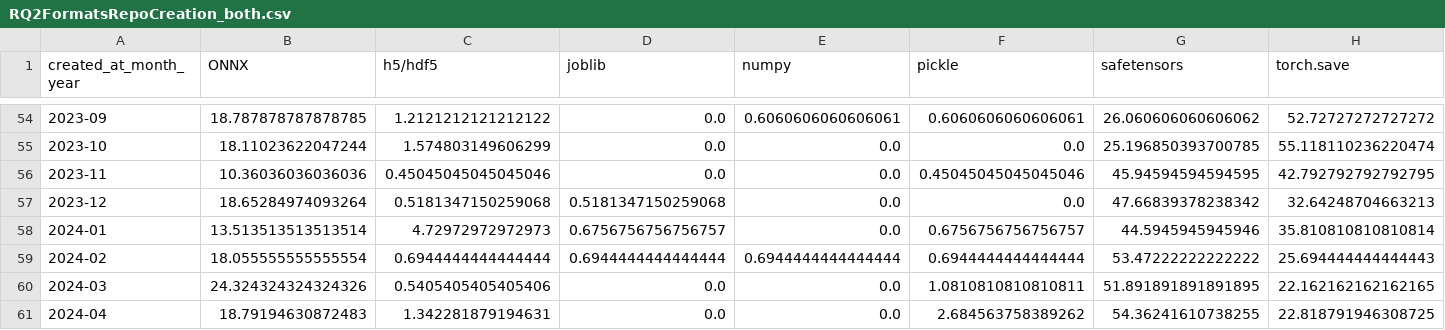
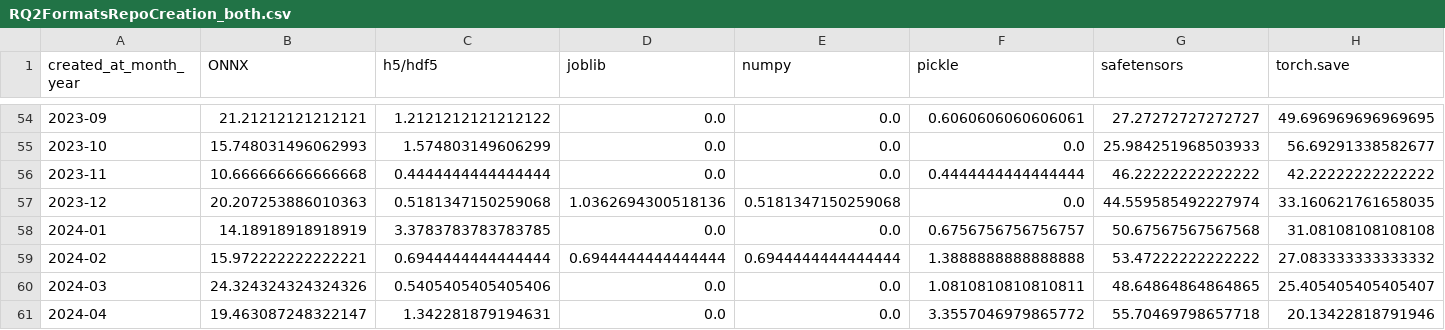
Before and after one commit to s2e-lab/model-evolution, a CSV file: results/RQ2FormatsRepoCreation_both.csv, drawn as a sheet; only a part is shown, gaps mark what is left out; the diff covers the shown part only.

```diff
--- a/results/RQ2FormatsRepoCreation_both.csv
+++ b/results/RQ2FormatsRepoCreation_both.csv
@@ -54,8 +54,8 @@ created_at_month_year,ONNX,h5/hdf5,joblib,numpy,pickle,safetensors,torch.save
-2023-09,18.787878787878785,1.2121212121212122,0.0,0.6060606060606061,0.6060606060606061,26.060606060606062,52.72727272727272
-2023-10,18.11023622047244,1.574803149606299,0.0,0.0,0.0,25.196850393700785,55.118110236220474
-2023-11,10.36036036036036,0.45045045045045046,0.0,0.0,0.45045045045045046,45.94594594594595,42.792792792792795
-2023-12,18.65284974093264,0.5181347150259068,0.5181347150259068,0.0,0.0,47.66839378238342,32.64248704663213
-2024-01,13.513513513513514,4.72972972972973,0.6756756756756757,0.0,0.6756756756756757,44.5945945945946,35.810810810810814
-2024-02,18.055555555555554,0.6944444444444444,0.6944444444444444,0.6944444444444444,0.6944444444444444,53.47222222222222,25.694444444444443
-2024-03,24.324324324324326,0.5405405405405406,0.0,0.0,1.0810810810810811,51.891891891891895,22.162162162162165
-2024-04,18.79194630872483,1.342281879194631,0.0,0.0,2.684563758389262,54.36241610738255,22.818791946308725
+2023-09,21.21212121212121,1.2121212121212122,0.0,0.0,0.6060606060606061,27.27272727272727,49.696969696969695
+2023-10,15.748031496062993,1.574803149606299,0.0,0.0,0.0,25.984251968503933,56.69291338582677
+2023-11,10.666666666666668,0.4444444444444444,0.0,0.0,0.4444444444444444,46.22222222222222,42.22222222222222
+2023-12,20.207253886010363,0.5181347150259068,1.0362694300518136,0.5181347150259068,0.0,44.559585492227974,33.160621761658035
+2024-01,14.18918918918919,3.3783783783783785,0.0,0.0,0.6756756756756757,50.67567567567568,31.08108108108108
+2024-02,15.972222222222221,0.6944444444444444,0.6944444444444444,0.6944444444444444,1.3888888888888888,53.47222222222222,27.083333333333332
+2024-03,24.324324324324326,0.5405405405405406,0.0,0.0,1.0810810810810811,48.64864864864865,25.405405405405407
+2024-04,19.463087248322147,1.342281879194631,0.0,0.0,3.3557046979865772,55.70469798657718,20.13422818791946
```
Also changed, not shown: 54 edited cells elsewhere in this file, results/rq1_dataset_stats_both.csv, 11 other files.
